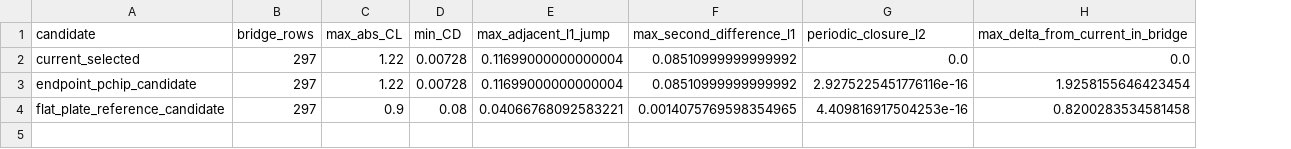
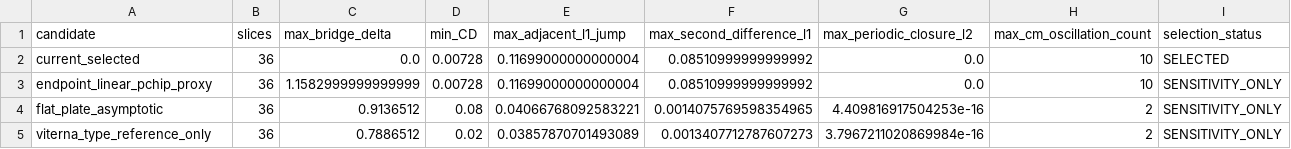
Before and after one commit to x162645/tiltrotor-matlab, a CSV file: validation/wing_full_angle/full_angle/bridge_candidate_summary.csv, drawn as a sheet; removed rows and columns are numbered as before the commit, all else as after; the diff names each change by its address in the sheet, - before the commit and + after, or states it on an @@ line.

```diff
--- a/validation/wing_full_angle/full_angle/bridge_candidate_summary.csv
+++ b/validation/wing_full_angle/full_angle/bridge_candidate_summary.csv
-column B (bridge_rows), rows 2-4: all 297
-column C (max_abs_CL), rows 2-4: 1.22 | 1.22 | 0.9
+column B (slices), rows 2-4: all 36
+column C (max_bridge_delta), rows 2-4: 0.0 | 1.1582999999999999 | 0.9136512
-column H (max_delta_from_current_in_bridge), rows 2-4: 0.0 | 1.9258155646423454 | 0.8200283534581458
+column H (max_cm_oscillation_count), rows 2-4: 10 | 10 | 2
+column I (selection_status), rows 2-4: SELECTED | SENSITIVITY_ONLY | SENSITIVITY_ONLY
-G1: periodic_closure_l2
+G1: max_periodic_closure_l2
-A3 (candidate): endpoint_pchip_candidate
+A3 (candidate): endpoint_linear_pchip_proxy
-G3 (max_periodic_closure_l2): 2.9275225451776116e-16
+G3 (max_periodic_closure_l2): 0.0
-A4 (candidate): flat_plate_reference_candidate
+A4 (candidate): flat_plate_asymptotic
+row 5: viterna_type_reference_only | 36 | 0.7886512 | 0.02 | 0.03857870701493089 | 0.0013407712787607273 | 3.7967211020869984e-16 | 2 | SENSITIVITY_ONLY
```
Also changed, not shown: data/wing_full_angle/tm88373_digitized/tm88373_digitization_uncertainty_summary.csv, validation/wing_full_angle/full_angle/source_class_share_audit.csv, 36 other files.
